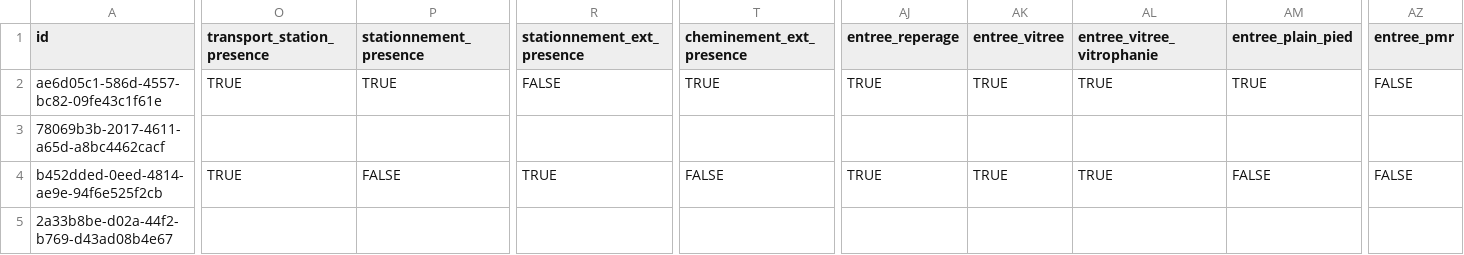
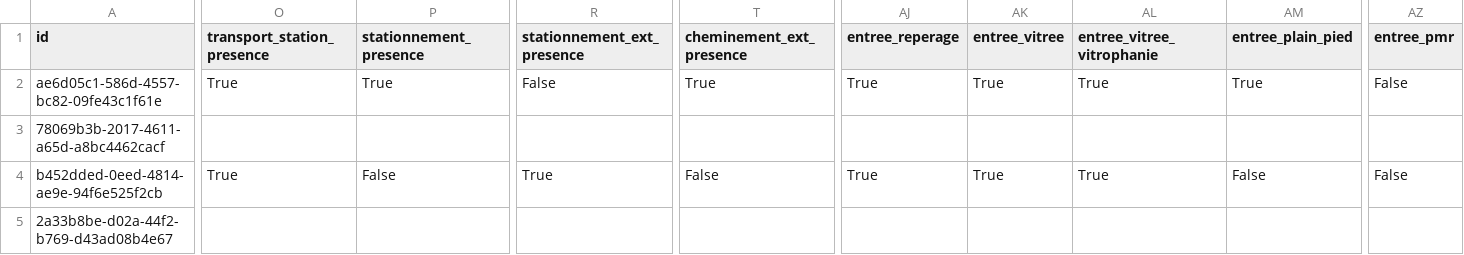
Before and after one commit to MTES-MCT/acceslibre-schema, a CSV file: base/exemple.csv, drawn as a sheet; only a part is shown, gaps mark what is left out; the diff covers the shown part only; the diff names each change by its address in the sheet, - before the commit and + after, or states it on an @@ line.

Commit message:
chore: base/exemple.csv updated

```diff
--- a/base/exemple.csv
+++ b/base/exemple.csv
-O2 (transport_station_presence): TRUE
+O2 (transport_station_presence): True
-P2 (stationnement_presence): TRUE
+P2 (stationnement_presence): True
-R2 (stationnement_ext_presence): FALSE
+R2 (stationnement_ext_presence): False
-T2 (cheminement_ext_presence): TRUE
+T2 (cheminement_ext_presence): True
-AJ2 (entree_reperage): TRUE
+AJ2 (entree_reperage): True
-AK2 (entree_vitree): TRUE
+AK2 (entree_vitree): True
-AL2 (entree_vitree_vitrophanie): TRUE
+AL2 (entree_vitree_vitrophanie): True
-AM2 (entree_plain_pied): TRUE
+AM2 (entree_plain_pied): True
-AZ2 (entree_pmr): FALSE
+AZ2 (entree_pmr): False
-O4 (transport_station_presence): TRUE
+O4 (transport_station_presence): True
-P4 (stationnement_presence): FALSE
+P4 (stationnement_presence): False
-R4 (stationnement_ext_presence): TRUE
+R4 (stationnement_ext_presence): True
-T4 (cheminement_ext_presence): FALSE
+T4 (cheminement_ext_presence): False
-AJ4 (entree_reperage): TRUE
+AJ4 (entree_reperage): True
-AK4 (entree_vitree): TRUE
+AK4 (entree_vitree): True
-AL4 (entree_vitree_vitrophanie): TRUE
+AL4 (entree_vitree_vitrophanie): True
-AM4 (entree_plain_pied): FALSE
+AM4 (entree_plain_pied): False
-AZ4 (entree_pmr): FALSE
+AZ4 (entree_pmr): False
```
Also changed, not shown: 39 edited cells elsewhere in this file.
